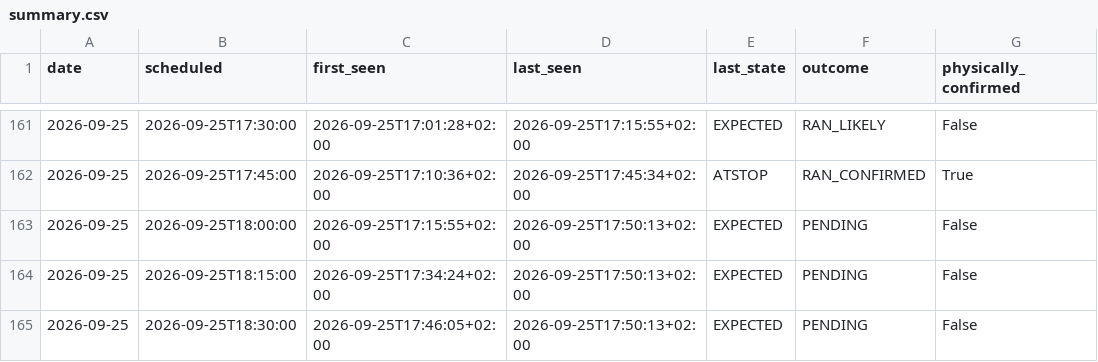
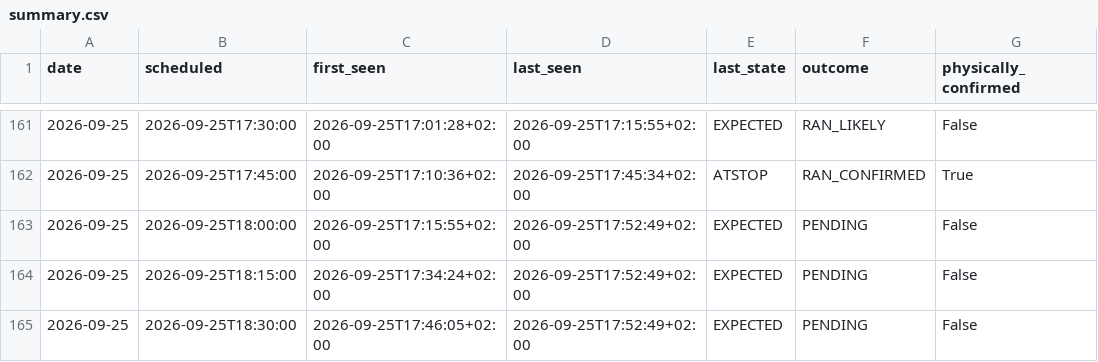
Before and after one commit to johanna86-sudo/sl-516-logg, a CSV file: data/afternoon/summary.csv, drawn as a sheet; only a part is shown, gaps mark what is left out.

```diff
--- a/data/afternoon/summary.csv
+++ b/data/afternoon/summary.csv
@@ -162,4 +162,4 @@ date,scheduled,first_seen,last_seen,last_state,outcome,physically_confirmed
 2026-09-25,2026-09-25T17:45:00,2026-09-25T17:10:36+02:00,2026-09-25T17:45:34+02:00,ATSTOP,RAN_CONFIRMED,True
-2026-09-25,2026-09-25T18:00:00,2026-09-25T17:15:55+02:00,2026-09-25T17:50:13+02:00,EXPECTED,PENDING,False
-2026-09-25,2026-09-25T18:15:00,2026-09-25T17:34:24+02:00,2026-09-25T17:50:13+02:00,EXPECTED,PENDING,False
-2026-09-25,2026-09-25T18:30:00,2026-09-25T17:46:05+02:00,2026-09-25T17:50:13+02:00,EXPECTED,PENDING,False
+2026-09-25,2026-09-25T18:00:00,2026-09-25T17:15:55+02:00,2026-09-25T17:52:49+02:00,EXPECTED,PENDING,False
+2026-09-25,2026-09-25T18:15:00,2026-09-25T17:34:24+02:00,2026-09-25T17:52:49+02:00,EXPECTED,PENDING,False
+2026-09-25,2026-09-25T18:30:00,2026-09-25T17:46:05+02:00,2026-09-25T17:52:49+02:00,EXPECTED,PENDING,False
```
Also changed, not shown: data/afternoon/raw/2026-09-25.csv.
